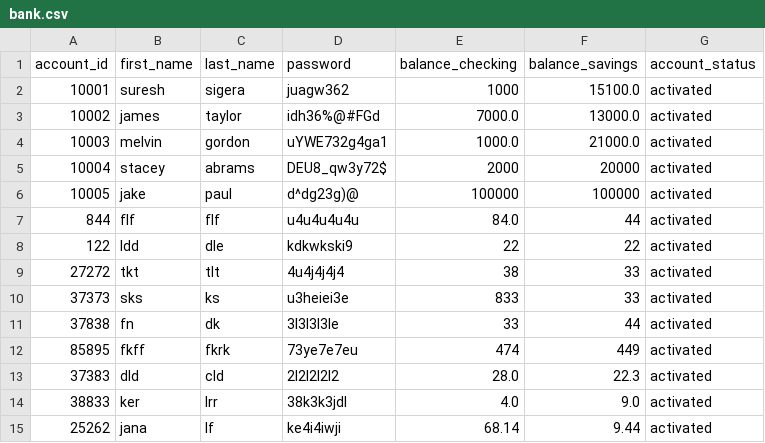
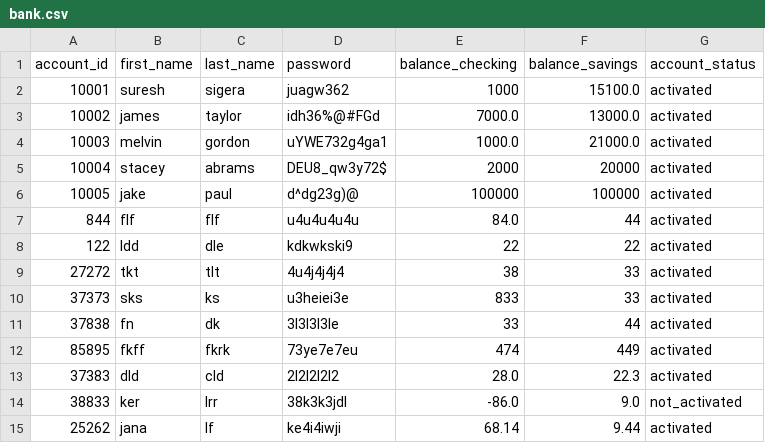
Before and after one commit to Jnoox/banking-project, a CSV file: bank.csv, drawn as a sheet.

```diff
--- a/bank.csv
+++ b/bank.csv
@@ -13,3 +13,3 @@ account_id,first_name,last_name,password,balance_checking,balance_savings,accoun
 37383,dld,cld,2l2l2l2l2,28.0,22.3,activated
-38833,ker,lrr,38k3k3jdl,4.0,9.0,activated
+38833,ker,lrr,38k3k3jdl,-86.0,9.0,not_activated
 25262,jana,lf,ke4i4iwji,68.14,9.44,activated
```
Also changed, not shown: 1 other file.
